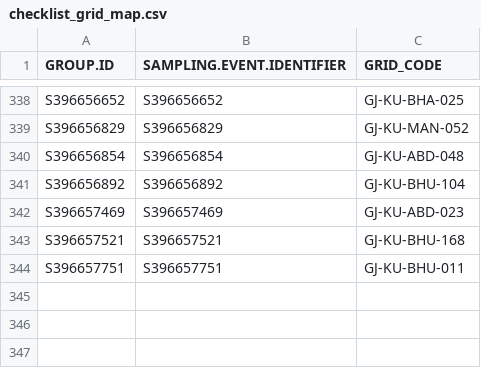
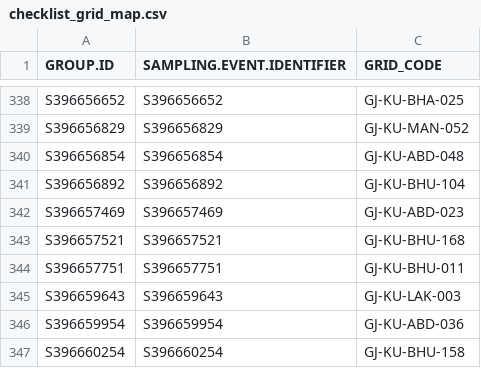
Before and after one commit to birdcountindia/pmc-dashboard, a CSV file: years/2026/checklist_grid_map.csv, drawn as a sheet; only a part is shown, gaps mark what is left out.

```diff
--- a/years/2026/checklist_grid_map.csv
+++ b/years/2026/checklist_grid_map.csv
@@ -344 +344,4 @@ S396657521,S396657521,GJ-KU-BHU-168
 S396657751,S396657751,GJ-KU-BHU-011
+S396659643,S396659643,GJ-KU-LAK-003
+S396659954,S396659954,GJ-KU-ABD-036
+S396660254,S396660254,GJ-KU-BHU-158
```
Also changed, not shown: years/2026/nonprotocol/checklist_grid_map.csv, years/2026/protocol/checklist_grid_map.csv, 32 other files.
